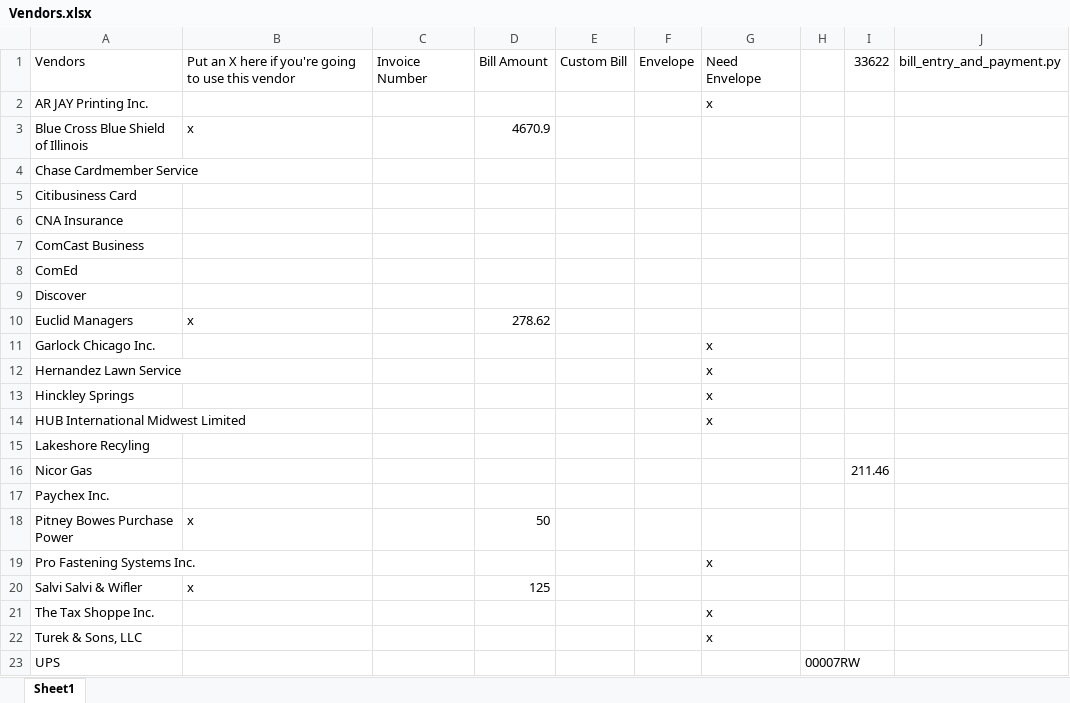
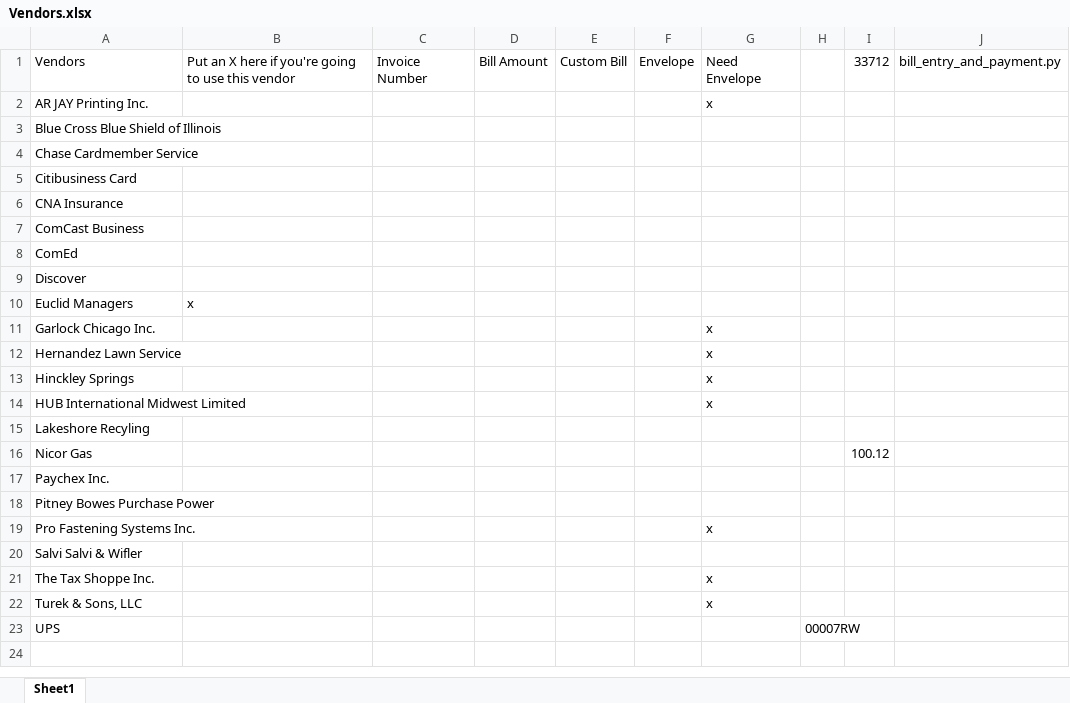
Before and after one commit to mwormley008/workplace_automation_suite, an Excel workbook: Vendors.xlsx, sheet Sheet1, drawn as a sheet; values as stored, in another font and other column widths than the file's, no borders; the diff names each change by its address in the sheet, - before the commit and + after, or states it on an @@ line.

```diff
--- a/Vendors.xlsx (sheet Sheet1)
+++ b/Vendors.xlsx (sheet Sheet1)
-I1: 33622
+I1: 33712
-B3: x
+B3: (empty)
-D3: 4670.9
+D3: (empty)
-D10: 278.62
+D10: (empty)
-I16: 211.46
+I16: 100.12
-B18: x
+B18: (empty)
-D18: 50
+D18: (empty)
-B20: x
+B20: (empty)
-D20: 125
+D20: (empty)
```
Also changed, not shown: Vendors - Monthly.xlsx, 6 other files.
